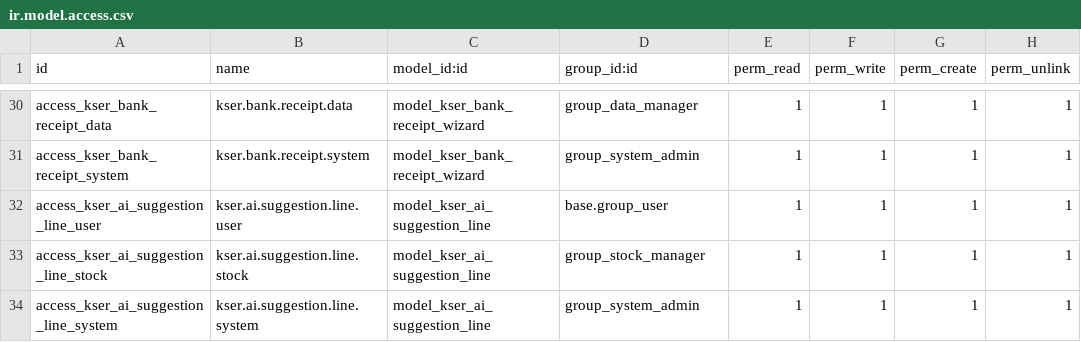
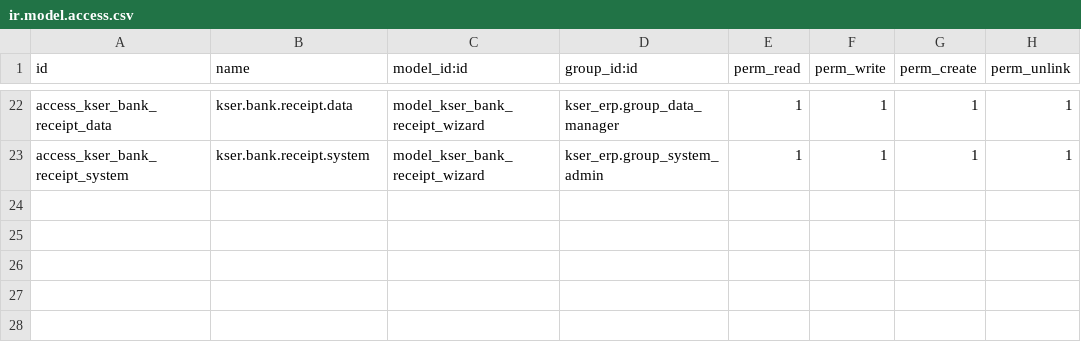
Before and after one commit to nice247/kser_erp, a CSV file: security/ir.model.access.csv, drawn as a sheet; only a part is shown, gaps mark what is left out; removed rows and columns are numbered as before the commit, all else as after; the diff covers the shown part only; the diff names each change by its address in the sheet, - before the commit and + after, or states it on an @@ line.

```diff
--- a/security/ir.model.access.csv
+++ b/security/ir.model.access.csv
-D22 (group_id:id): group_data_manager
+D22 (group_id:id): kser_erp.group_data_manager
-D23 (group_id:id): group_system_admin
+D23 (group_id:id): kser_erp.group_system_admin
-row 32: access_kser_ai_suggestion_line_user | kser.ai.suggestion.line.user | model_kser_ai_suggestion_line | base.group_user | 1 | 1 | 1 | 1
-row 33: access_kser_ai_suggestion_line_stock | kser.ai.suggestion.line.stock | model_kser_ai_suggestion_line | group_stock_manager | 1 | 1 | 1 | 1
-row 34: access_kser_ai_suggestion_line_system | kser.ai.suggestion.line.system | model_kser_ai_suggestion_line | group_system_admin | 1 | 1 | 1 | 1
```
Also changed, not shown: 1 added row, 9 removed rows and 22 edited cells elsewhere in this file, 8 other files.
